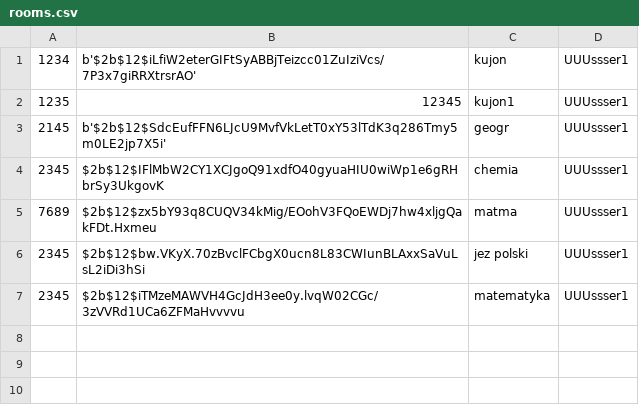
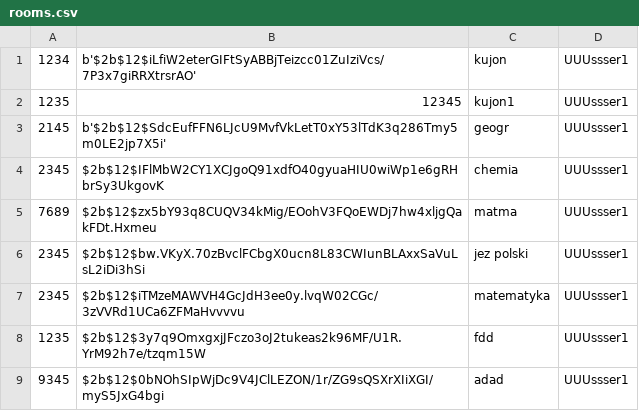
Before and after one commit to mierzvoj/pyClassDbProject, a CSV file: rooms.csv, drawn as a sheet; the diff names each change by its address in the sheet, - before the commit and + after, or states it on an @@ line.

```diff
--- a/rooms.csv
+++ b/rooms.csv
+row 8: 1235 | $2b$12$3y7q9OmxgxjJFczo3oJ2tukeas2k96MF/U1R.YrM92h7e/tzqm15W | fdd | UUUssser1
+row 9: 9345 | $2b$12$0bNOhSIpWjDc9V4JClLEZON/1r/ZG9sQSXrXIiXGI/myS5JxG4bgi | adad | UUUssser1
```
Also changed, not shown: 1 other file.
